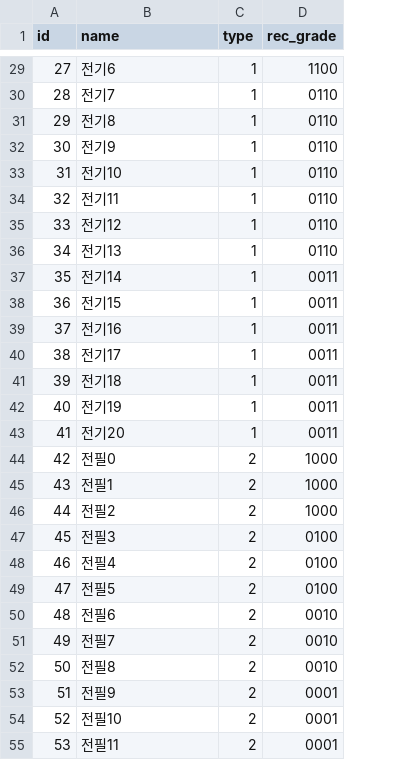
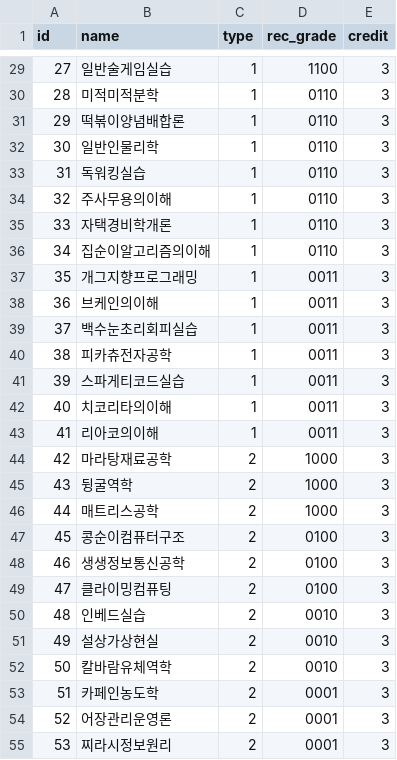
Before and after one commit to 2ndUNIJAM/NineToSix, a CSV file: Assets/Data/LectureData.csv, drawn as a sheet; only a part is shown, gaps mark what is left out; the diff covers the shown part only; the diff names each change by its address in the sheet, - before the commit and + after, or states it on an @@ line.

```diff
--- a/Assets/Data/LectureData.csv
+++ b/Assets/Data/LectureData.csv
+column E (credit), rows 29-55: all 3
-B29 (name): 전기6
+B29 (name): 일반술게임실습
-B30 (name): 전기7
+B30 (name): 미적미적분학
-B31 (name): 전기8
+B31 (name): 떡볶이양념배합론
-B32 (name): 전기9
+B32 (name): 일반인물리학
-B33 (name): 전기10
+B33 (name): 독워킹실습
-B34 (name): 전기11
+B34 (name): 주사무용의이해
-B35 (name): 전기12
+B35 (name): 자택경비학개론
-B36 (name): 전기13
+B36 (name): 집순이알고리즘의이해
-B37 (name): 전기14
+B37 (name): 개그지향프로그래밍
-B38 (name): 전기15
+B38 (name): 브케인의이해
-B39 (name): 전기16
+B39 (name): 백수눈초리회피실습
-B40 (name): 전기17
+B40 (name): 피카츄전자공학
-B41 (name): 전기18
+B41 (name): 스파게티코드실습
-B42 (name): 전기19
+B42 (name): 치코리타의이해
-B43 (name): 전기20
+B43 (name): 리아코의이해
-B44 (name): 전필0
+B44 (name): 마라탕재료공학
-B45 (name): 전필1
+B45 (name): 뒹굴역학
-B46 (name): 전필2
+B46 (name): 매트리스공학
-B47 (name): 전필3
+B47 (name): 콩순이컴퓨터구조
-B48 (name): 전필4
+B48 (name): 생생정보통신공학
-B49 (name): 전필5
+B49 (name): 클라이밍컴퓨팅
-B50 (name): 전필6
+B50 (name): 인베드실습
-B51 (name): 전필7
+B51 (name): 설상가상현실
-B52 (name): 전필8
+B52 (name): 칼바람유체역학
-B53 (name): 전필9
+B53 (name): 카페인농도학
-B54 (name): 전필10
+B54 (name): 어장관리운영론
-B55 (name): 전필11
+B55 (name): 찌라시정보원리
```
Also changed, not shown: 27 edited cells elsewhere in this file, 12 other files.
